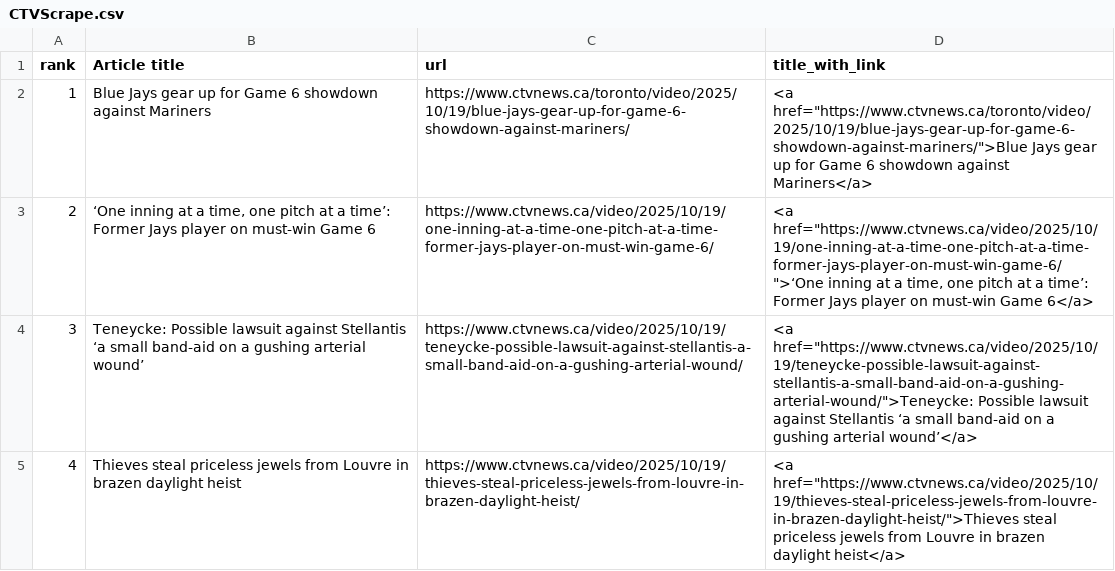
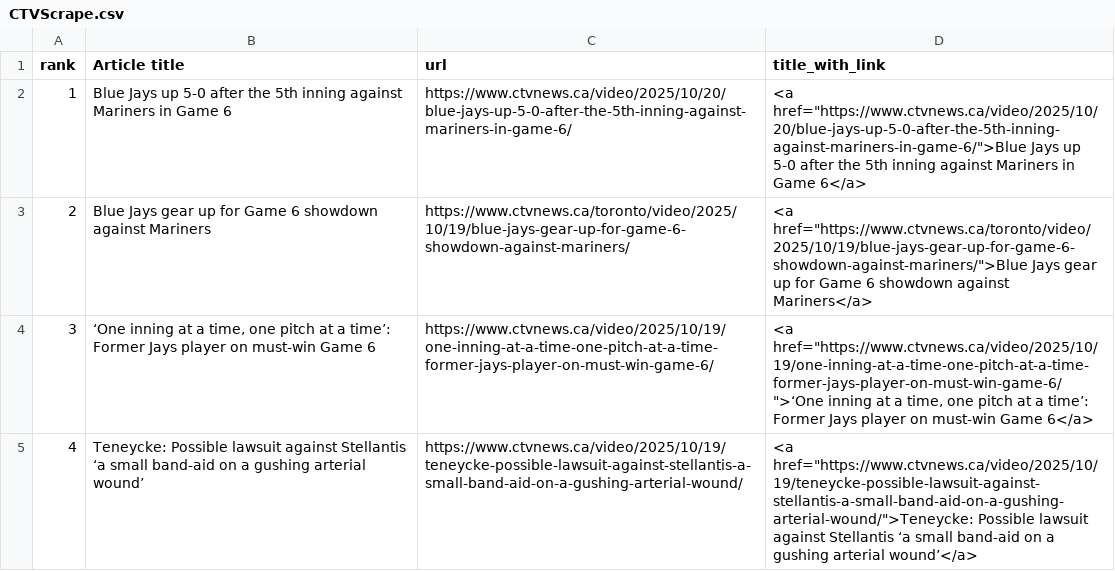
Before and after one commit to caoramckenna/canada-news-trending-stories, a CSV file: CTVScrape.csv, drawn as a sheet.

```diff
--- a/CTVScrape.csv
+++ b/CTVScrape.csv
@@ -1,5 +1,5 @@
 rank,Article title,url,title_with_link
-1,Blue Jays gear up for Game 6 showdown against Mariners,https://www.ctvnews.ca/toronto/video/2025/10/19/blue-jays-gear-up-for-game-6-showdown-against-mariners/,"<a href=""https://www.ctvnews.ca/toronto/video/2025/10/19/blue-jays-gear-up-for-game-6-showdown-against-mariners/"">Blue Jays gear up for Game 6 showdown against Mariners</a>"
-2,"‘One inning at a time, one pitch at a time’: Former Jays player on must-win Game 6",https://www.ctvnews.ca/video/2025/10/19/one-inning-at-a-time-one-pitch-at-a-time-former-jays-player-on-must-win-game-6/,"<a href=""https://www.ctvnews.ca/video/2025/10/19/one-inning-at-a-time-one-pitch-at-a-time-former-jays-player-on-must-win-game-6/"">‘One inning at a time, one pitch at a time’: Former Jays player on must-win Game 6</a>"
-3,Teneycke: Possible lawsuit against Stellantis ‘a small band-aid on a gushing arterial wound’,https://www.ctvnews.ca/video/2025/10/19/teneycke-possible-lawsuit-against-stellantis-a-small-band-aid-on-a-gushing-arterial-wound/,"<a href=""https://www.ctvnews.ca/video/2025/10/19/teneycke-possible-lawsuit-against-stellantis-a-small-band-aid-on-a-gushing-arterial-wound/"">Teneycke: Possible lawsuit against Stellantis ‘a small band-aid on a gushing arterial wound’</a>"
-4,Thieves steal priceless jewels from Louvre in brazen daylight heist,https://www.ctvnews.ca/video/2025/10/19/thieves-steal-priceless-jewels-from-louvre-in-brazen-daylight-heist/,"<a href=""https://www.ctvnews.ca/video/2025/10/19/thieves-steal-priceless-jewels-from-louvre-in-brazen-daylight-heist/"">Thieves steal priceless jewels from Louvre in brazen daylight heist</a>"
+1,Blue Jays up 5-0 after the 5th inning against Mariners in Game 6,https://www.ctvnews.ca/video/2025/10/20/blue-jays-up-5-0-after-the-5th-inning-against-mariners-in-game-6/,"<a href=""https://www.ctvnews.ca/video/2025/10/20/blue-jays-up-5-0-after-the-5th-inning-against-mariners-in-game-6/"">Blue Jays up 5-0 after the 5th inning against Mariners in Game 6</a>"
+2,Blue Jays gear up for Game 6 showdown against Mariners,https://www.ctvnews.ca/toronto/video/2025/10/19/blue-jays-gear-up-for-game-6-showdown-against-mariners/,"<a href=""https://www.ctvnews.ca/toronto/video/2025/10/19/blue-jays-gear-up-for-game-6-showdown-against-mariners/"">Blue Jays gear up for Game 6 showdown against Mariners</a>"
+3,"‘One inning at a time, one pitch at a time’: Former Jays player on must-win Game 6",https://www.ctvnews.ca/video/2025/10/19/one-inning-at-a-time-one-pitch-at-a-time-former-jays-player-on-must-win-game-6/,"<a href=""https://www.ctvnews.ca/video/2025/10/19/one-inning-at-a-time-one-pitch-at-a-time-former-jays-player-on-must-win-game-6/"">‘One inning at a time, one pitch at a time’: Former Jays player on must-win Game 6</a>"
+4,Teneycke: Possible lawsuit against Stellantis ‘a small band-aid on a gushing arterial wound’,https://www.ctvnews.ca/video/2025/10/19/teneycke-possible-lawsuit-against-stellantis-a-small-band-aid-on-a-gushing-arterial-wound/,"<a href=""https://www.ctvnews.ca/video/2025/10/19/teneycke-possible-lawsuit-against-stellantis-a-small-band-aid-on-a-gushing-arterial-wound/"">Teneycke: Possible lawsuit against Stellantis ‘a small band-aid on a gushing arterial wound’</a>"
```
Also changed, not shown: GlobeAndMailScrape.csv, NationalPostScrape.csv, 4 other files.
